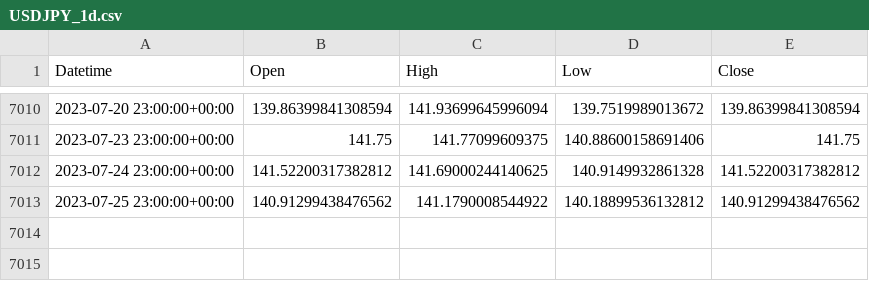
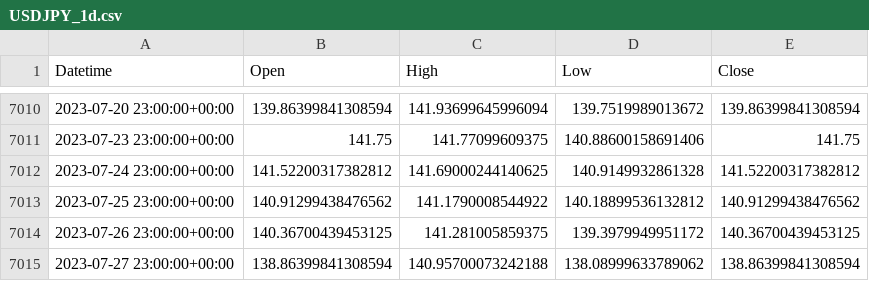
Before and after one commit to ywakida/FX, a CSV file: ohlc/USDJPY_1d.csv, drawn as a sheet; only a part is shown, gaps mark what is left out.

```diff
--- a/ohlc/USDJPY_1d.csv
+++ b/ohlc/USDJPY_1d.csv
@@ -7013 +7013,3 @@ Datetime,Open,High,Low,Close
 2023-07-25 23:00:00+00:00,140.91299438476562,141.1790008544922,140.18899536132812,140.91299438476562
+2023-07-26 23:00:00+00:00,140.36700439453125,141.281005859375,139.3979949951172,140.36700439453125
+2023-07-27 23:00:00+00:00,138.86399841308594,140.95700073242188,138.08999633789062,138.86399841308594
```
Also changed, not shown: ohlc/AUDUSD_1d.csv, ohlc/CADJPY_1d.csv, 30 other files.
